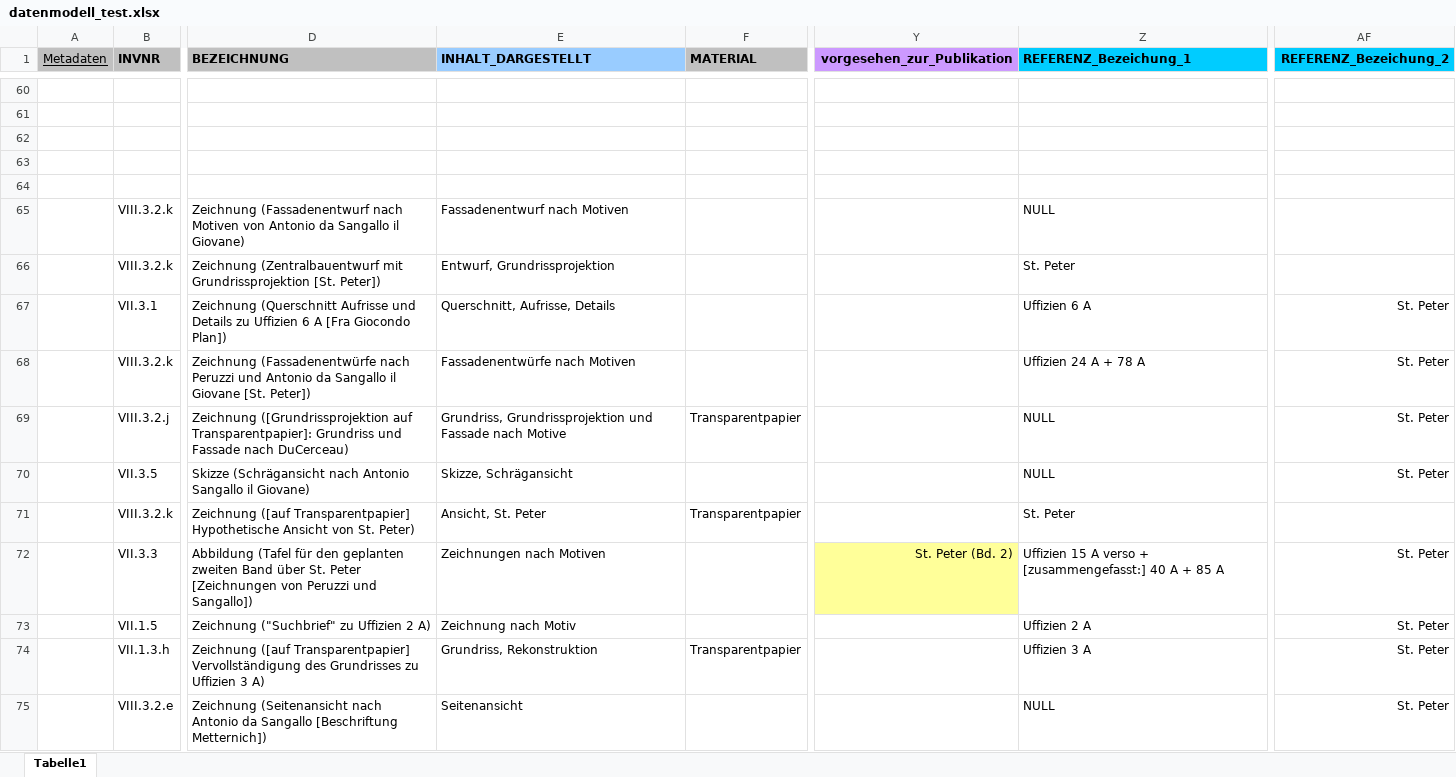
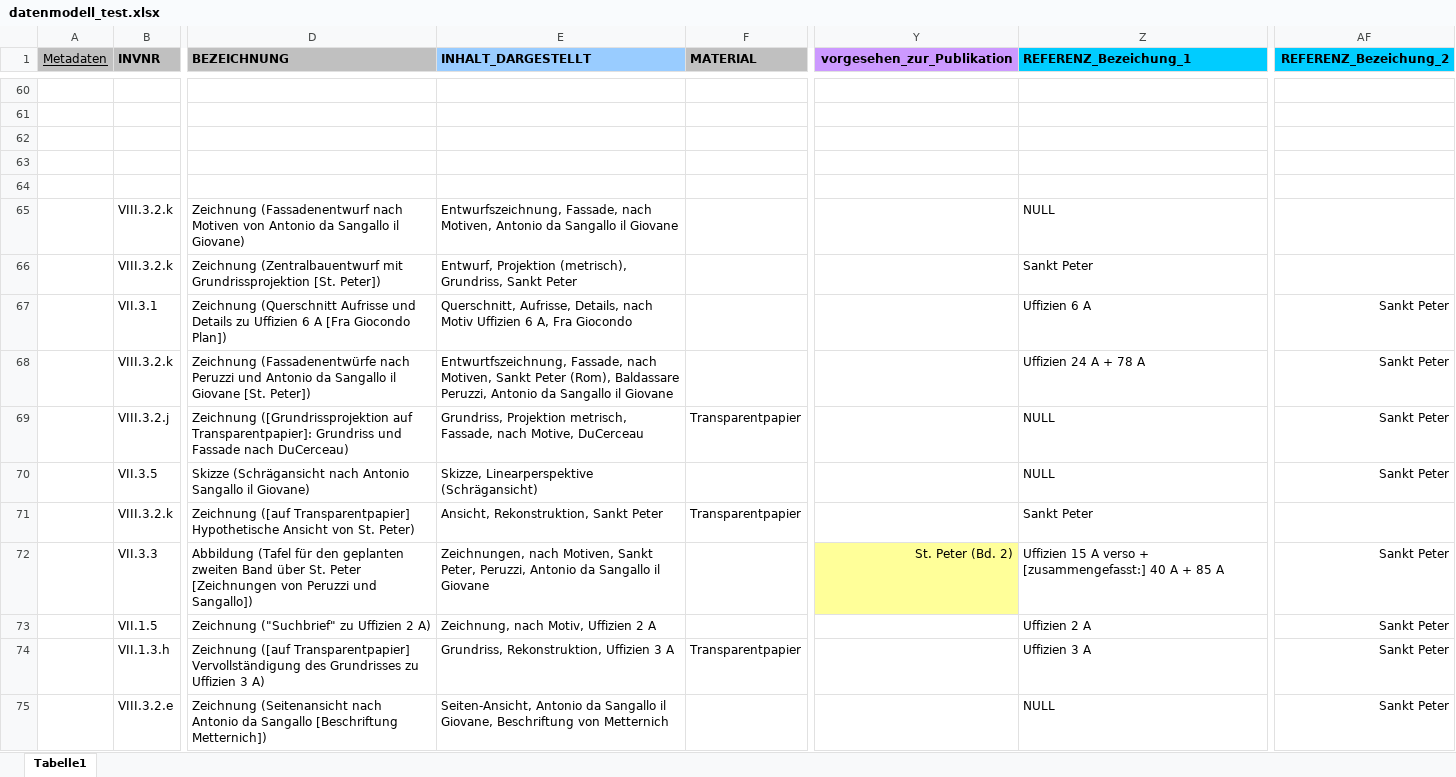
Before and after one commit to acady/geymueller, an Excel workbook: data/christoph/datenmodell_test.xlsx, sheet Tabelle1, drawn as a sheet; only a part is shown, gaps mark what is left out; values as stored, in another font and other column widths than the file's, no borders; the diff covers the shown part only; the diff names each change by its address in the sheet, - before the commit and + after, or states it on an @@ line.

```diff
--- a/data/christoph/datenmodell_test.xlsx (sheet Tabelle1)
+++ b/data/christoph/datenmodell_test.xlsx (sheet Tabelle1)
-E65 (INHALT_DARGESTELLT): Fassadenentwurf nach Motiven
+E65 (INHALT_DARGESTELLT): Entwurfszeichnung, Fassade, nach Motiven, Antonio da Sangallo il Giovane
-E66 (INHALT_DARGESTELLT): Entwurf, Grundrissprojektion
+E66 (INHALT_DARGESTELLT): Entwurf, Projektion (metrisch), Grundriss, Sankt Peter
-Z66 (REFERENZ_Bezeichung_1): St. Peter
+Z66 (REFERENZ_Bezeichung_1): Sankt Peter
-E67 (INHALT_DARGESTELLT): Querschnitt, Aufrisse, Details
+E67 (INHALT_DARGESTELLT): Querschnitt, Aufrisse, Details, nach Motiv Uffizien 6 A, Fra Giocondo
-AF67:AF70 (REFERENZ_Bezeichung_2): St. Peter
+AF67:AF70 (REFERENZ_Bezeichung_2): Sankt Peter
-E68 (INHALT_DARGESTELLT): Fassadenentwürfe nach Motiven
+E68 (INHALT_DARGESTELLT): Entwurtfszeichnung, Fassade, nach Motiven, Sankt Peter (Rom), Baldassare Peruzzi, Antonio da Sangallo il Giovane
-E69 (INHALT_DARGESTELLT): Grundriss, Grundrissprojektion und Fassade nach Motive
+E69 (INHALT_DARGESTELLT): Grundriss, Projektion metrisch, Fassade, nach Motive, DuCerceau
-E70 (INHALT_DARGESTELLT): Skizze, Schrägansicht
+E70 (INHALT_DARGESTELLT): Skizze, Linearperspektive (Schrägansicht)
-E71 (INHALT_DARGESTELLT): Ansicht, St. Peter
+E71 (INHALT_DARGESTELLT): Ansicht, Rekonstruktion, Sankt Peter
-Z71 (REFERENZ_Bezeichung_1): St. Peter
+Z71 (REFERENZ_Bezeichung_1): Sankt Peter
-E72 (INHALT_DARGESTELLT): Zeichnungen nach Motiven
+E72 (INHALT_DARGESTELLT): Zeichnungen, nach Motiven, Sankt Peter, Peruzzi, Antonio da Sangallo il Giovane
-AF72:AF75 (REFERENZ_Bezeichung_2): St. Peter
+AF72:AF75 (REFERENZ_Bezeichung_2): Sankt Peter
-E73 (INHALT_DARGESTELLT): Zeichnung nach Motiv
+E73 (INHALT_DARGESTELLT): Zeichnung, nach Motiv, Uffizien 2 A
-E74 (INHALT_DARGESTELLT): Grundriss, Rekonstruktion
+E74 (INHALT_DARGESTELLT): Grundriss, Rekonstruktion, Uffizien 3 A
-E75 (INHALT_DARGESTELLT): Seitenansicht
+E75 (INHALT_DARGESTELLT): Seiten-Ansicht, Antonio da Sangallo il Giovane, Beschriftung von Metternich
```
Also changed, not shown: 4 added rows, 2 removed rows, 174 edited cells and cell formats elsewhere in this sheet, 4 other files.
